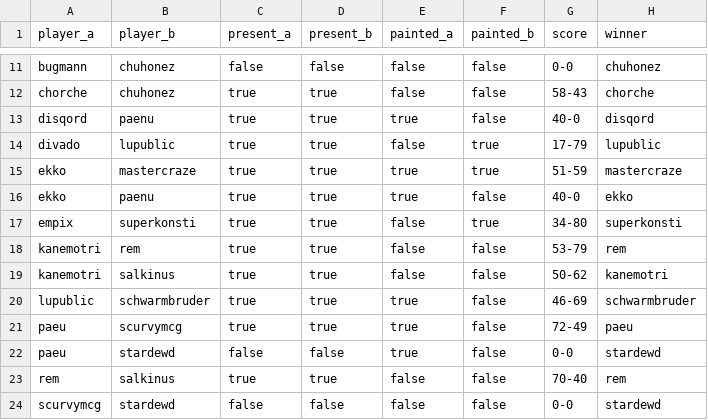
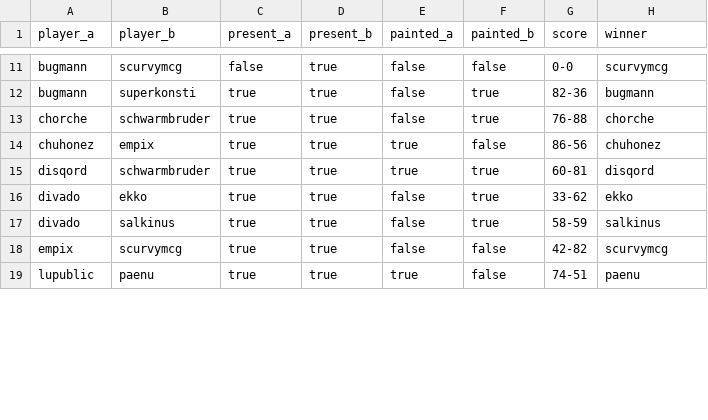
Before and after one commit to supernovatabletop/supernova, a CSV file: _data/pairings/phase6.csv, drawn as a sheet; only a part is shown, gaps mark what is left out; removed rows and columns are numbered as before the commit, all else as after; the diff covers the shown part only; the diff names each change by its address in the sheet, - before the commit and + after, or states it on an @@ line.

```diff
--- a/_data/pairings/phase6.csv
+++ b/_data/pairings/phase6.csv
-B11 (player_b): chuhonez
+B11 (player_b): scurvymcg
-D11 (present_b): false
+D11 (present_b): true
-H11 (winner): chuhonez
+H11 (winner): scurvymcg
+row 12: bugmann | superkonsti | true | true | false | true | 82-36 | bugmann
-B13 (player_b): chuhonez
+B13 (player_b): schwarmbruder
-F13 (painted_b): false
+F13 (painted_b): true
-G13 (score): 58-43
+G13 (score): 76-88
+row 14: chuhonez | empix | true | true | true | false | 86-56 | chuhonez
-B15 (player_b): paenu
+B15 (player_b): schwarmbruder
-F15 (painted_b): false
+F15 (painted_b): true
-G15 (score): 40-0
+G15 (score): 60-81
+row 16: divado | ekko | true | true | false | true | 33-62 | ekko
-B17 (player_b): lupublic
+B17 (player_b): salkinus
-G17 (score): 17-79
+G17 (score): 58-59
-H17 (winner): lupublic
+H17 (winner): salkinus
-row 15: ekko | mastercraze | true | true | true | true | 51-59 | mastercraze
-row 16: ekko | paenu | true | true | true | false | 40-0 | ekko
-B18 (player_b): superkonsti
+B18 (player_b): scurvymcg
-F18 (painted_b): true
+F18 (painted_b): false
-G18 (score): 34-80
+G18 (score): 42-82
-H18 (winner): superkonsti
+H18 (winner): scurvymcg
-row 18: kanemotri | rem | true | true | false | false | 53-79 | rem
-row 19: kanemotri | salkinus | true | true | false | false | 50-62 | kanemotri
-B19 (player_b): schwarmbruder
+B19 (player_b): paenu
-G19 (score): 46-69
+G19 (score): 74-51
-H19 (winner): schwarmbruder
+H19 (winner): paenu
-row 21: paeu | scurvymcg | true | true | true | false | 72-49 | paeu
-row 22: paeu | stardewd | false | false | true | false | 0-0 | stardewd
-row 23: rem | salkinus | true | true | false | false | 70-40 | rem
-row 24: scurvymcg | stardewd | false | false | false | false | 0-0 | stardewd
```
Also changed, not shown: 2 added rows, 1 removed row and 36 edited cells elsewhere in this file, 1 other file.
